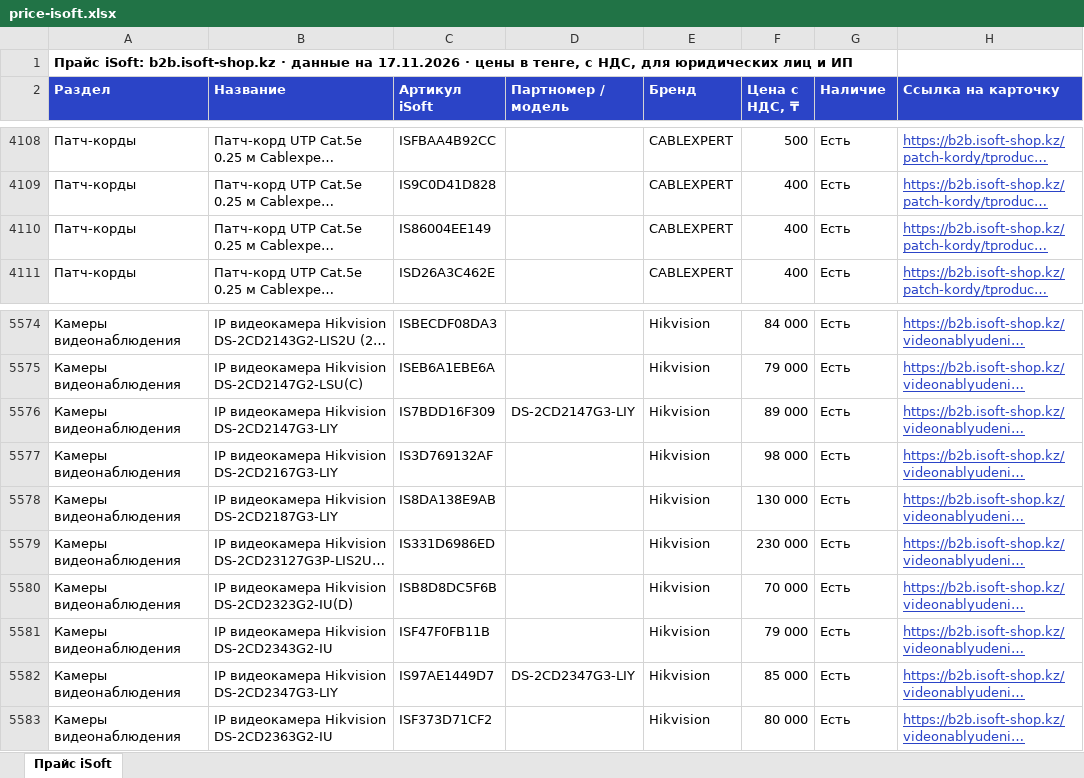
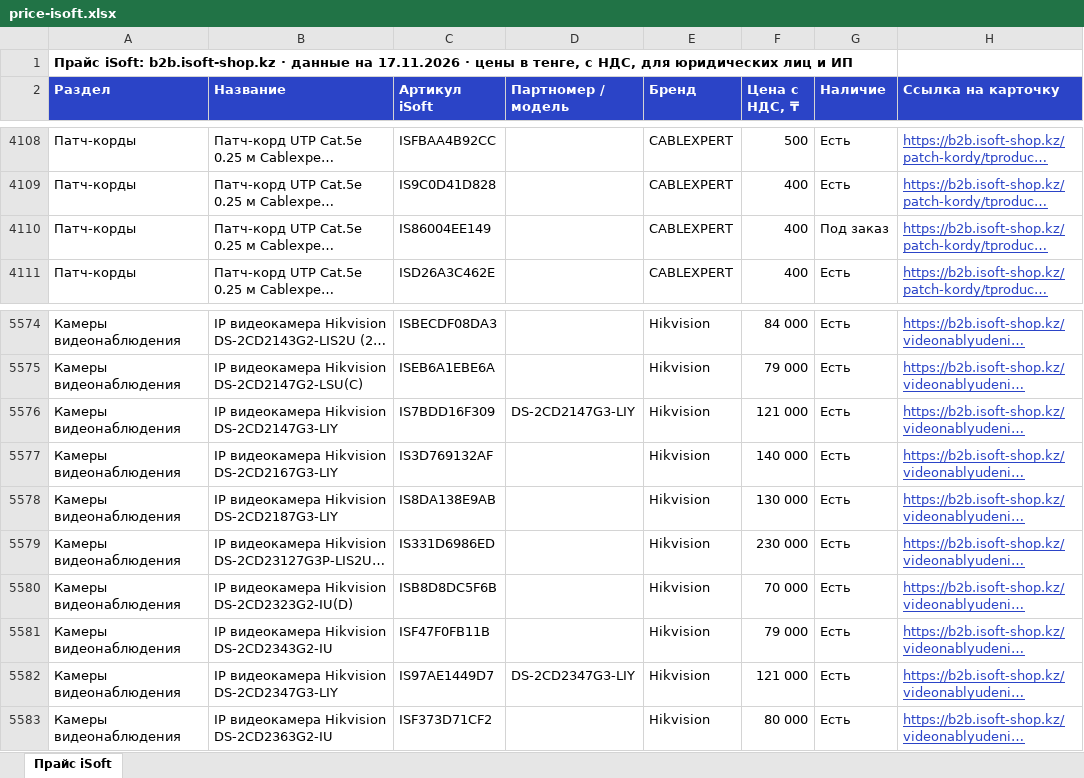
Before and after one commit to askhatjuve-ops/isoft-search, an Excel workbook: price-isoft.xlsx, sheet Прайс iSoft, drawn as a sheet; only a part is shown, gaps mark what is left out; long unchanged cells end in …; values as stored, in another font and other column widths than the file's, no borders; the diff names each change by its address in the sheet, - before the commit and + after, or states it on an @@ line.

```diff
--- a/price-isoft.xlsx (sheet Прайс iSoft)
+++ b/price-isoft.xlsx (sheet Прайс iSoft)
-G4110 (Наличие): Есть
+G4110 (Наличие): Под заказ
-F5576 (Цена с НДС, ₸): 89 000
+F5576 (Цена с НДС, ₸): 121 000
-F5577 (Цена с НДС, ₸): 98 000
+F5577 (Цена с НДС, ₸): 140 000
-F5582 (Цена с НДС, ₸): 85 000
+F5582 (Цена с НДС, ₸): 121 000
```
Also changed, not shown: 2 other files.
